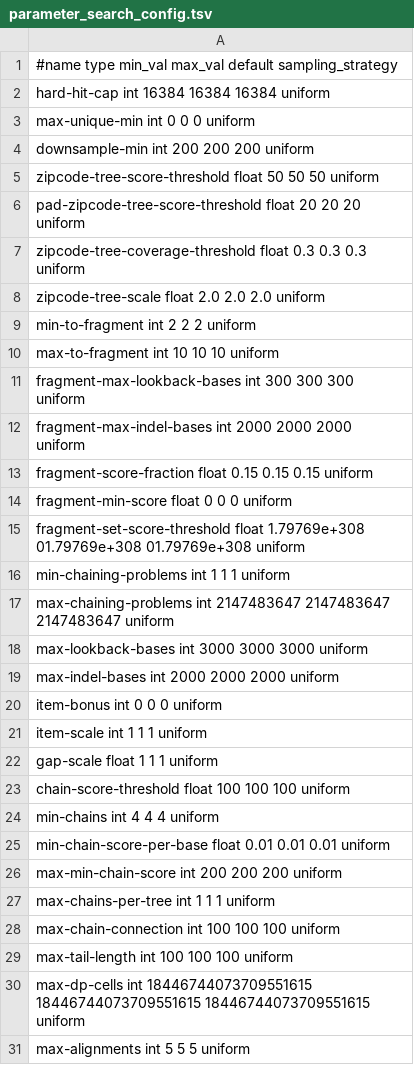
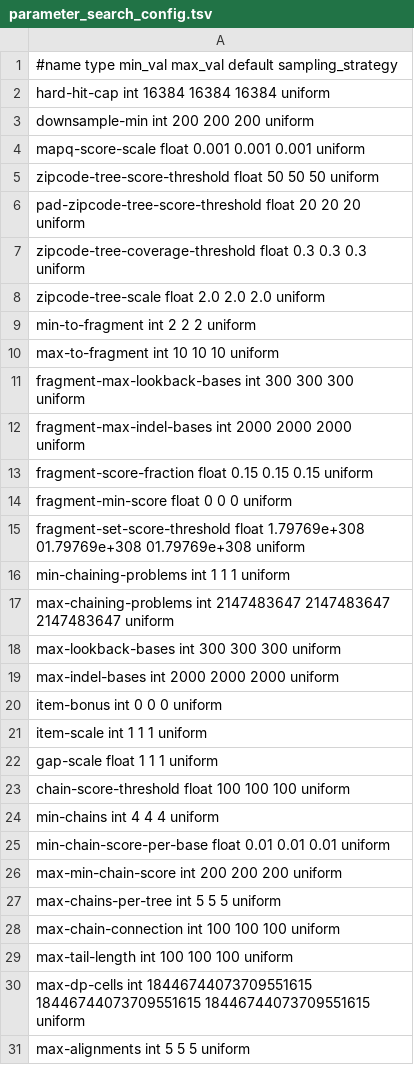
Before and after one commit to vgteam/long-read-giraffe-experiments, a TSV file: parameter_search_config.tsv, drawn as a sheet.

Commit message:
Ste new default parameters

```diff
--- a/parameter_search_config.tsv
+++ b/parameter_search_config.tsv
@@ -2,4 +2,4 @@
 hard-hit-cap    int    16384 16384 16384  uniform
-max-unique-min  int 0   0   0   uniform
 downsample-min  int 200   200   200   uniform
+mapq-score-scale    float   0.001   0.001   0.001   uniform
 zipcode-tree-score-threshold    float   50  50  50  uniform
@@ -17,3 +17,3 @@ min-chaining-problems   int 1   1   1   uniform
 max-chaining-problems   int 2147483647  2147483647  2147483647  uniform
-max-lookback-bases  int 3000    3000    3000    uniform
+max-lookback-bases  int 300    300    300    uniform
 max-indel-bases int 2000    2000    2000    uniform
@@ -26,3 +26,3 @@ min-chain-score-per-base    float   0.01    0.01    0.01    uniform
 max-min-chain-score int 200 200 200 uniform
-max-chains-per-tree int 1   1   1   uniform
+max-chains-per-tree int 5   5   5   uniform
 max-chain-connection    int 100 100 100 uniform
```
